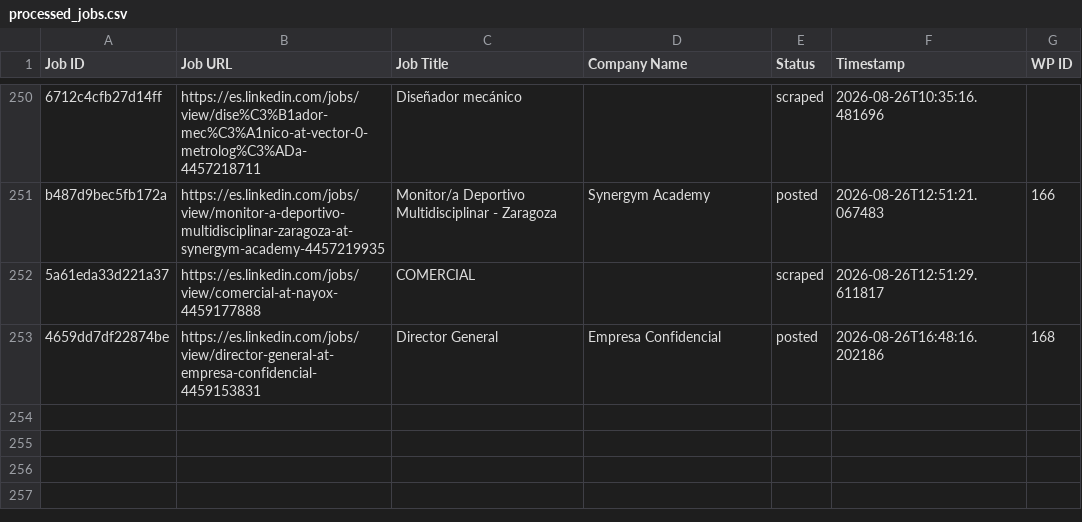
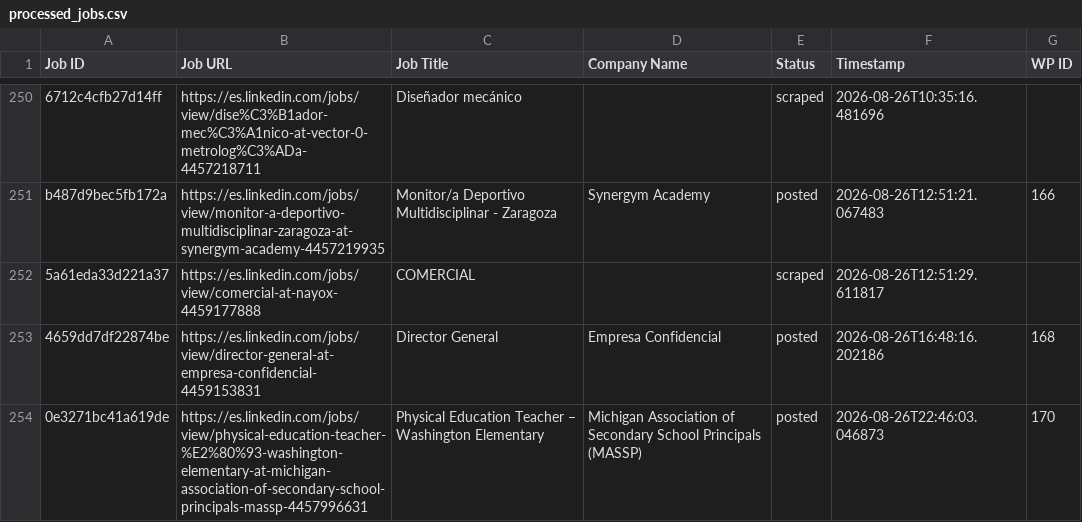
Before and after one commit to innovationinc2000/ad, a CSV file: processed_jobs.csv, drawn as a sheet; only a part is shown, gaps mark what is left out.

```diff
--- a/processed_jobs.csv
+++ b/processed_jobs.csv
@@ -254 +254,2 @@ b487d9bec5fb172a,https://es.linkedin.com/jobs/view/monitor-a-deportivo-multidisc
 4659dd7df22874be,https://es.linkedin.com/jobs/view/director-general-at-empresa-confidencial-4459153831,Director General,Empresa Confidencial,posted,2026-08-26T16:48:16.202186,168
+0e3271bc41a619de,https://es.linkedin.com/jobs/view/physical-education-teacher-%E2%80%93-washington-elementary-at-michigan-association-of-secondary-school-principals-massp-4457996631,Physical Education Teacher – Washington Elementary,Michigan Association of Secondary School Principals (MASSP),posted,2026-08-26T22:46:03.046873,170
```
